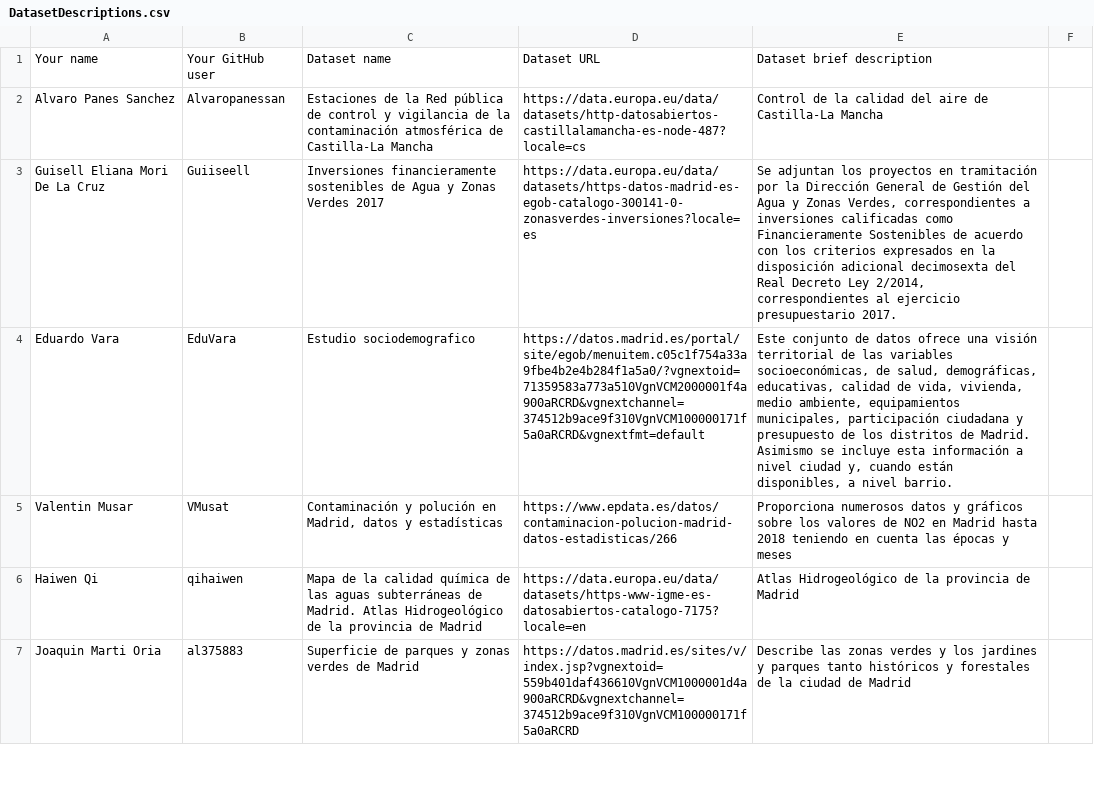
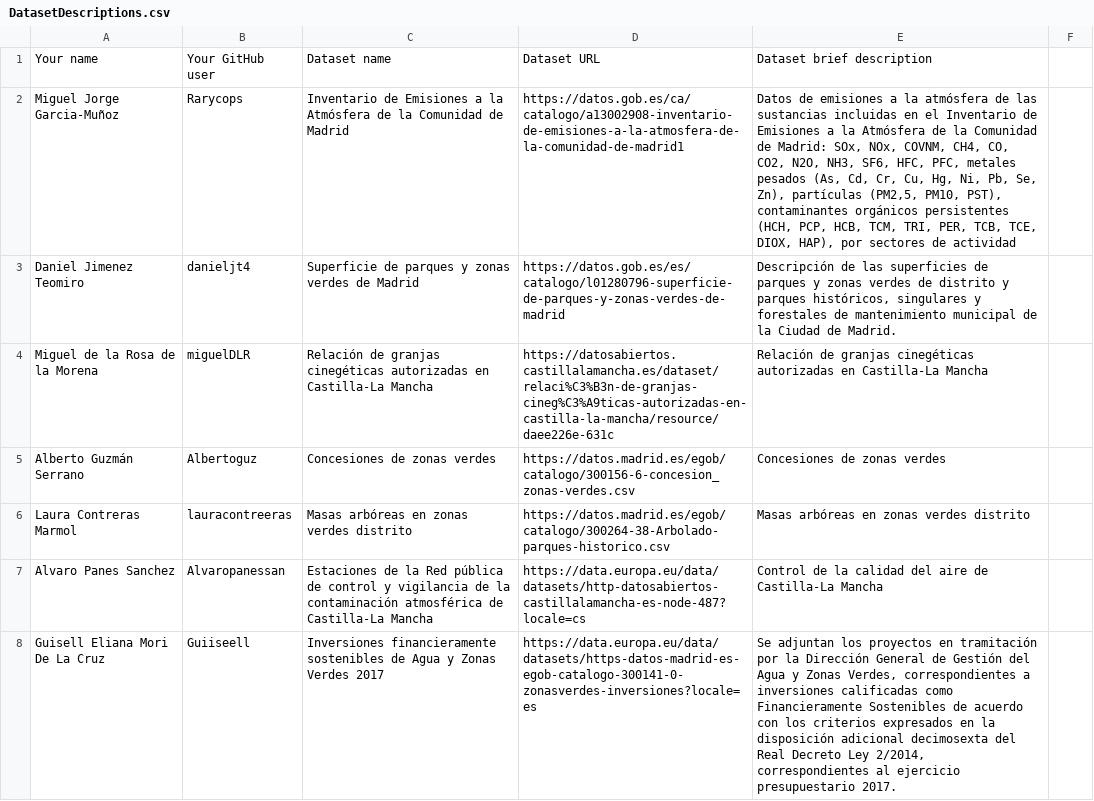
Before and after one commit to scipi0n/Curso2021-2022, a CSV file: Assignment1/DatasetDescriptions.csv, drawn as a sheet; only a part is shown; the shorter side is filled out with more unchanged rows; the diff names each change by its address in the sheet, - before the commit and + after, or states it on an @@ line.

```diff
--- a/Assignment1/DatasetDescriptions.csv
+++ b/Assignment1/DatasetDescriptions.csv
+row 2: Miguel Jorge Garcia-Muñoz | Rarycops | Inventario de Emisiones a la Atmósfera de la Comunidad de Madrid | https://datos.gob.es/ca/catalogo/a13002908-inventario-de-emisiones-a-la-atmosfera-de-la-comunidad-de-madrid1 | Datos de emisiones a la atmósfera de las sustancias incluidas en el Inventario de Emisiones a la Atmósfera de la Comunidad de Madrid: SOx, NOx, COVNM, CH4, CO, CO2, N2O, NH3, SF6, HFC, PFC, metales pesados (As, Cd, Cr, Cu, Hg, Ni, Pb, Se, Zn), partículas (PM2,5, PM10, PST), contaminantes orgánicos persistentes (HCH, PCP, HCB, TCM, TRI, PER, TCB, TCE, DIOX, HAP), por sectores de actividad
+row 3: Daniel Jimenez Teomiro | danieljt4 | Superficie de parques y zonas verdes de Madrid | https://datos.gob.es/es/catalogo/l01280796-superficie-de-parques-y-zonas-verdes-de-madrid | Descripción de las superficies de parques y zonas verdes de distrito y parques históricos, singulares y forestales de mantenimiento municipal de la Ciudad de Madrid.
+row 4: Miguel de la Rosa de la Morena | miguelDLR | Relación de granjas cinegéticas autorizadas en Castilla-La Mancha | https://datosabiertos.castillalamancha.es/dataset/relaci%C3%B3n-de-granjas-cineg%C3%A9ticas-autorizadas-en-castilla-la-mancha/resource/daee226e-631c | Relación de granjas cinegéticas autorizadas en Castilla-La Mancha
+row 5: Alberto Guzmán Serrano | Albertoguz | Concesiones de zonas verdes | https://datos.madrid.es/egob/catalogo/300156-6-concesion_zonas-verdes.csv | Concesiones de zonas verdes
+row 6: Laura Contreras Marmol | lauracontreeras | Masas arbóreas en zonas verdes distrito | https://datos.madrid.es/egob/catalogo/300264-38-Arbolado-parques-historico.csv | Masas arbóreas en zonas verdes distrito
```
Also changed, not shown: 3 other files.
